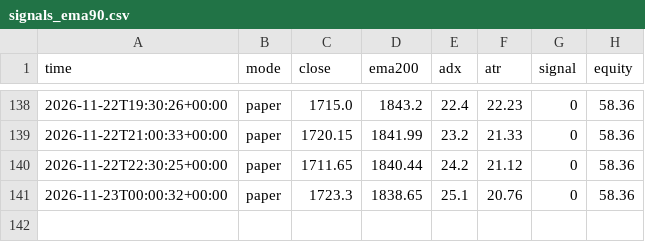
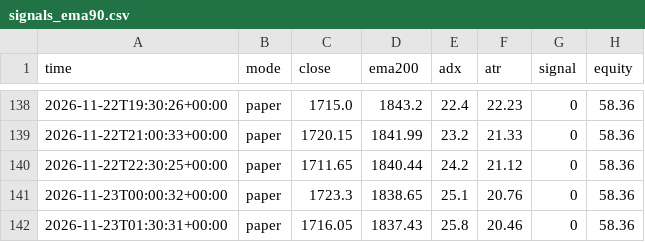
Before and after one commit to EPFRAGHU/delta-paper-bot, a CSV file: signals_ema90.csv, drawn as a sheet; only a part is shown, gaps mark what is left out; the diff names each change by its address in the sheet, - before the commit and + after, or states it on an @@ line.

Commit message:
paper tick 2026-11-23T01:30Z

```diff
--- a/signals_ema90.csv
+++ b/signals_ema90.csv
+row 142: 2026-11-23T01:30:31+00:00 | paper | 1716.05 | 1837.43 | 25.8 | 20.46 | 0 | 58.36
```
Also changed, not shown: 4 other files.
